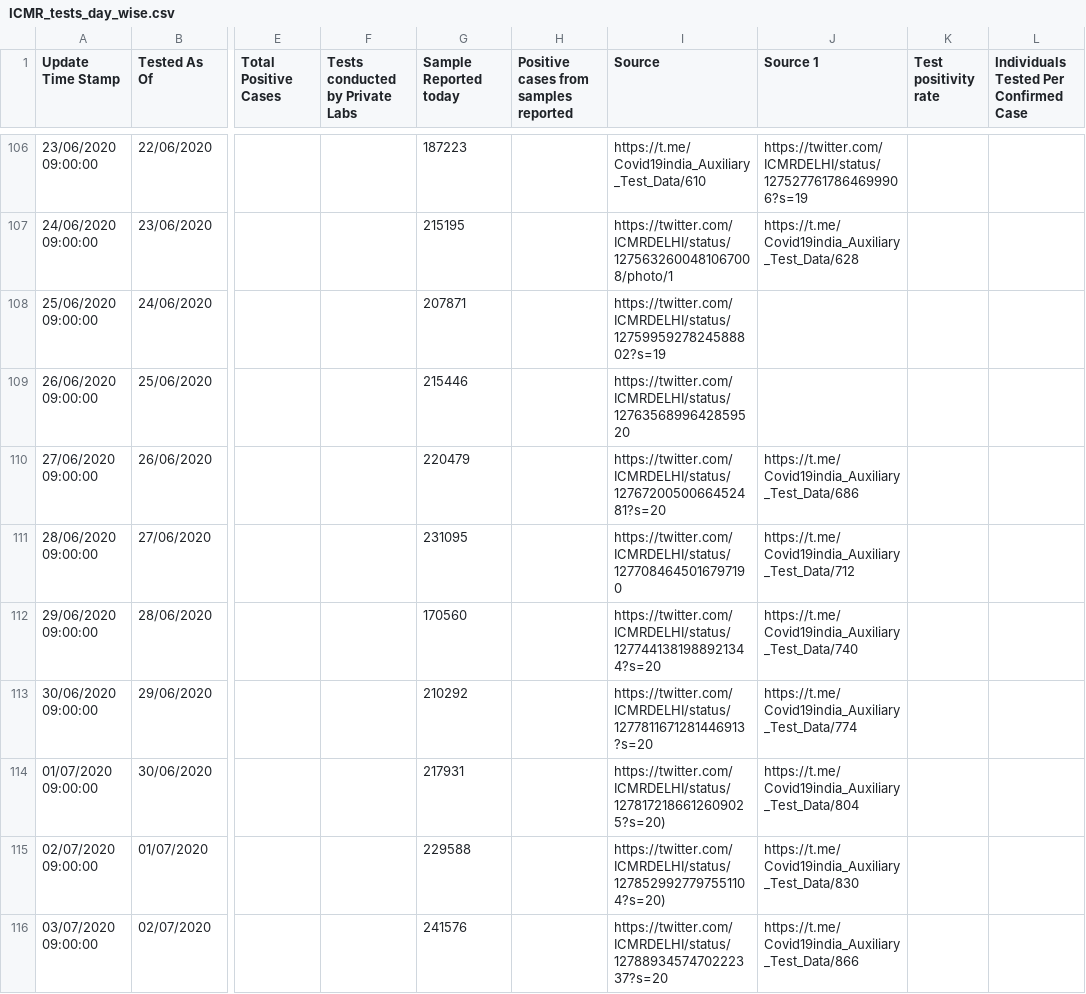
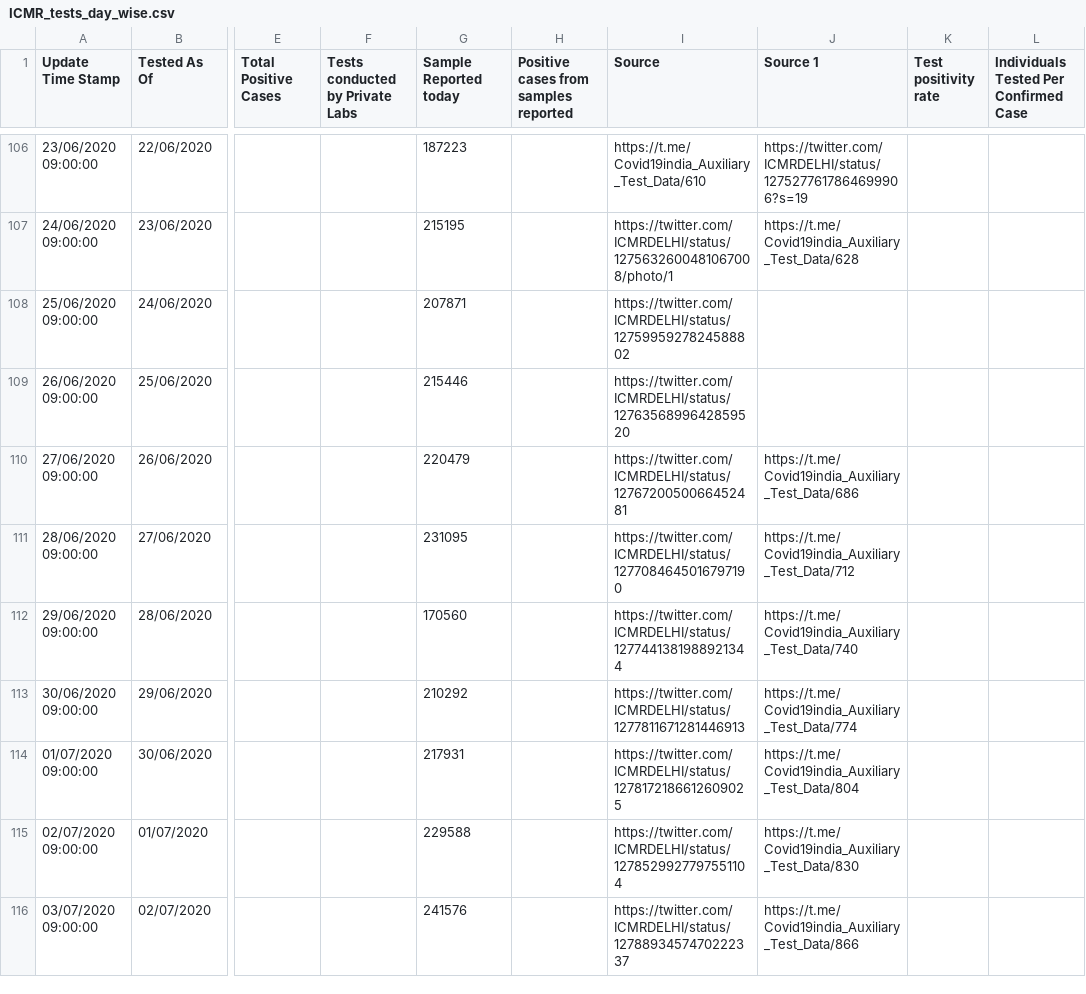
Before and after one commit to Sambhawam07/India-covid19-datasets, a CSV file: ICMR_tests_day_wise.csv, drawn as a sheet; only a part is shown, gaps mark what is left out; the diff covers the shown part only; the diff names each change by its address in the sheet, - before the commit and + after, or states it on an @@ line.

```diff
--- a/ICMR_tests_day_wise.csv
+++ b/ICMR_tests_day_wise.csv
-I108 (Source): https://twitter.com/ICMRDELHI/status/1275995927824588802?s=19
+I108 (Source): https://twitter.com/ICMRDELHI/status/1275995927824588802
-I110 (Source): https://twitter.com/ICMRDELHI/status/1276720050066452481?s=20
+I110 (Source): https://twitter.com/ICMRDELHI/status/1276720050066452481
-I112 (Source): https://twitter.com/ICMRDELHI/status/1277441381988921344?s=20
+I112 (Source): https://twitter.com/ICMRDELHI/status/1277441381988921344
-I113 (Source): https://twitter.com/ICMRDELHI/status/1277811671281446913?s=20
+I113 (Source): https://twitter.com/ICMRDELHI/status/1277811671281446913
-I114 (Source): https://twitter.com/ICMRDELHI/status/1278172186612609025?s=20)
+I114 (Source): https://twitter.com/ICMRDELHI/status/1278172186612609025
-I115 (Source): https://twitter.com/ICMRDELHI/status/1278529927797551104?s=20)
+I115 (Source): https://twitter.com/ICMRDELHI/status/1278529927797551104
-I116 (Source): https://twitter.com/ICMRDELHI/status/1278893457470222337?s=20
+I116 (Source): https://twitter.com/ICMRDELHI/status/1278893457470222337
```
Also changed, not shown: 1 added row and 7 edited cells elsewhere in this file, complete_data.csv, district_level_latest.csv, 6 other files.
